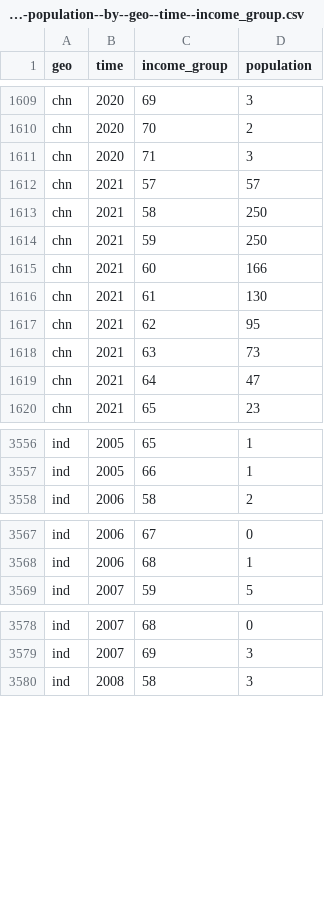
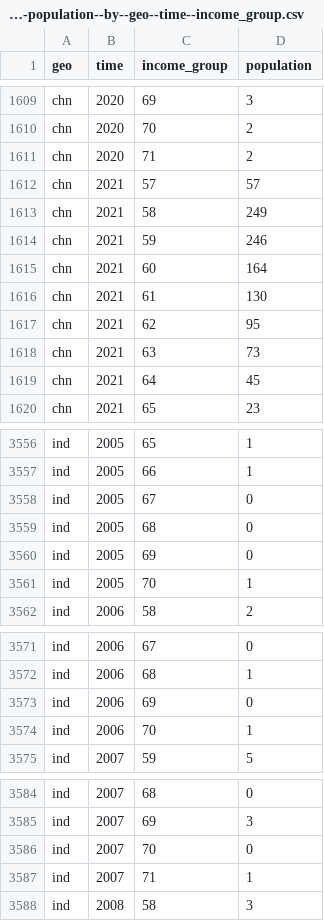
Before and after one commit to open-numbers/ddf--gapminder--billionaires, a CSV file: ddf--datapoints--population--by--geo--time--income_group.csv, drawn as a sheet; only a part is shown, gaps mark what is left out; the diff covers the shown part only.

Commit message:
fix: use latest etl procedures
In pervious update of daily/annual income, I used an outdated etl
script and updated the method based on that script. But the script
didn't include the latest changes in the etl procedure (i.e. add
chn to countries for those with hkg, twn, mac), and produced a
different population-by-income_groups datapoints. This version corrects
the problem, and produced the same population-by-income_groups datapoints
as in 6318457554563

```diff
--- a/ddf--datapoints--population--by--geo--time--income_group.csv
+++ b/ddf--datapoints--population--by--geo--time--income_group.csv
@@ -1610,7 +1610,7 @@ chn,2020,69,3
 chn,2020,70,2
-chn,2020,71,3
+chn,2020,71,2
 chn,2021,57,57
-chn,2021,58,250
-chn,2021,59,250
-chn,2021,60,166
+chn,2021,58,249
+chn,2021,59,246
+chn,2021,60,164
 chn,2021,61,130
@@ -1618,3 +1618,3 @@ chn,2021,62,95
 chn,2021,63,73
-chn,2021,64,47
+chn,2021,64,45
 chn,2021,65,23
@@ -3557,2 +3557,6 @@ ind,2005,65,1
 ind,2005,66,1
+ind,2005,67,0
+ind,2005,68,0
+ind,2005,69,0
+ind,2005,70,1
 ind,2006,58,2
@@ -3568,2 +3572,4 @@ ind,2006,67,0
 ind,2006,68,1
+ind,2006,69,0
+ind,2006,70,1
 ind,2007,59,5
@@ -3579,2 +3585,4 @@ ind,2007,68,0
 ind,2007,69,3
+ind,2007,70,0
+ind,2007,71,1
 ind,2008,58,3
```
Also changed, not shown: 44 edited cells elsewhere in this file, 5 other files.
